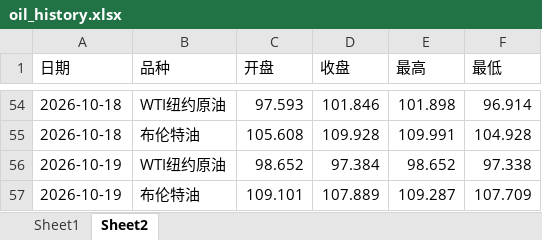
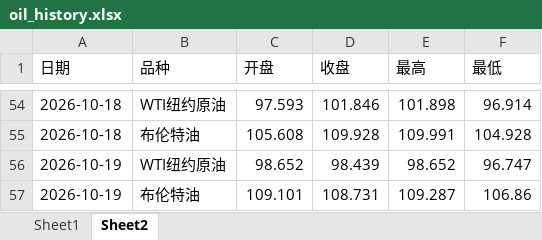
Before and after one commit to no532/Oil-price-update, an Excel workbook: 国际/oil_history.xlsx, sheet Sheet2, drawn as a sheet; only a part is shown, gaps mark what is left out; values as stored, in another font and other column widths than the file's, no borders; the diff names each change by its address in the sheet, - before the commit and + after, or states it on an @@ line.

```diff
--- a/国际/oil_history.xlsx (sheet Sheet2)
+++ b/国际/oil_history.xlsx (sheet Sheet2)
-D56 (收盘): 97.384
+D56 (收盘): 98.439
-F56 (最低): 97.338
+F56 (最低): 96.747
-D57 (收盘): 107.889
+D57 (收盘): 108.731
-F57 (最低): 107.709
+F57 (最低): 106.86
```
Also changed, not shown: sheet Sheet1, 5 other files.
